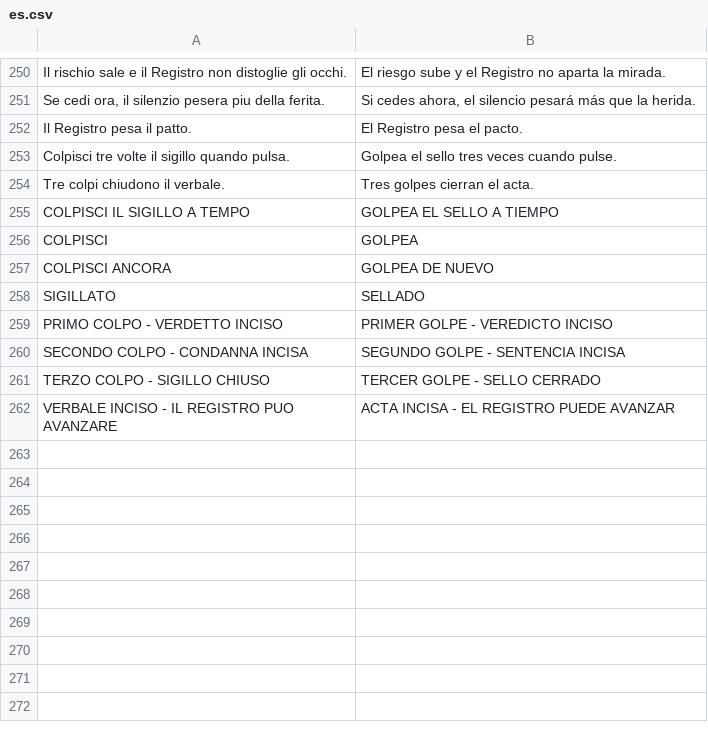
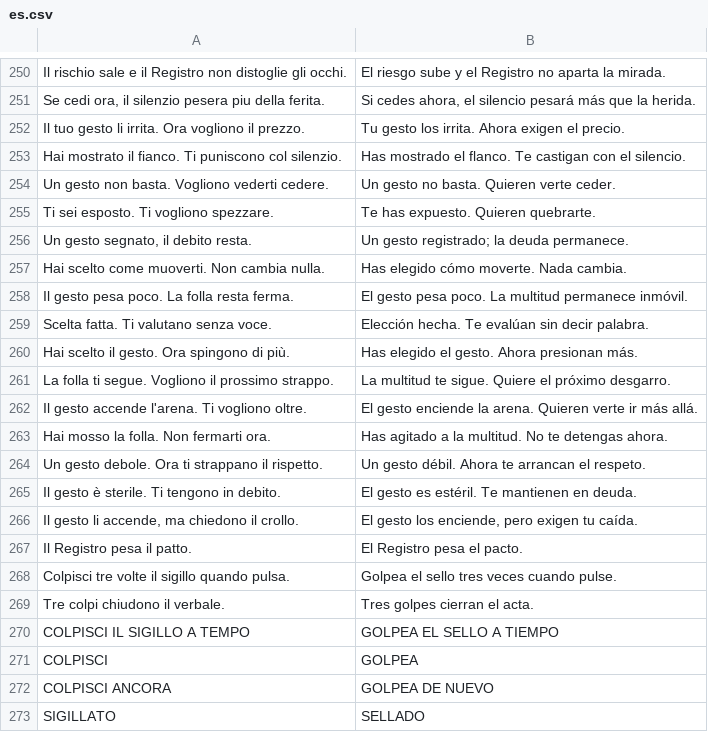
Before and after one commit to Faratas410/Gallicus-2.0, a CSV file: assets/i18n/es.csv, drawn as a sheet; only a part is shown, gaps mark what is left out; the shorter side is filled out with more unchanged rows; the diff names each change by its address in the sheet, - before the commit and + after, or states it on an @@ line.

```diff
--- a/assets/i18n/es.csv
+++ b/assets/i18n/es.csv
+row 252: Il tuo gesto li irrita. Ora vogliono il prezzo. | Tu gesto los irrita. Ahora exigen el precio.
+row 253: Hai mostrato il fianco. Ti puniscono col silenzio. | Has mostrado el flanco. Te castigan con el silencio.
+row 254: Un gesto non basta. Vogliono vederti cedere. | Un gesto no basta. Quieren verte ceder.
+row 255: Ti sei esposto. Ti vogliono spezzare. | Te has expuesto. Quieren quebrarte.
+row 256: Un gesto segnato, il debito resta. | Un gesto registrado; la deuda permanece.
+row 257: Hai scelto come muoverti. Non cambia nulla. | Has elegido cómo moverte. Nada cambia.
+row 258: Il gesto pesa poco. La folla resta ferma. | El gesto pesa poco. La multitud permanece inmóvil.
+row 259: Scelta fatta. Ti valutano senza voce. | Elección hecha. Te evalúan sin decir palabra.
+row 260: Hai scelto il gesto. Ora spingono di più. | Has elegido el gesto. Ahora presionan más.
+row 261: La folla ti segue. Vogliono il prossimo strappo. | La multitud te sigue. Quiere el próximo desgarro.
+row 262: Il gesto accende l'arena. Ti vogliono oltre. | El gesto enciende la arena. Quieren verte ir más allá.
+row 263: Hai mosso la folla. Non fermarti ora. | Has agitado a la multitud. No te detengas ahora.
+row 264: Un gesto debole. Ora ti strappano il rispetto. | Un gesto débil. Ahora te arrancan el respeto.
+row 265: Il gesto è sterile. Ti tengono in debito. | El gesto es estéril. Te mantienen en deuda.
+row 266: Il gesto li accende, ma chiedono il crollo. | El gesto los enciende, pero exigen tu caída.
```
Also changed, not shown: assets/i18n/en.csv, assets/i18n/it.csv, 38 other files.
